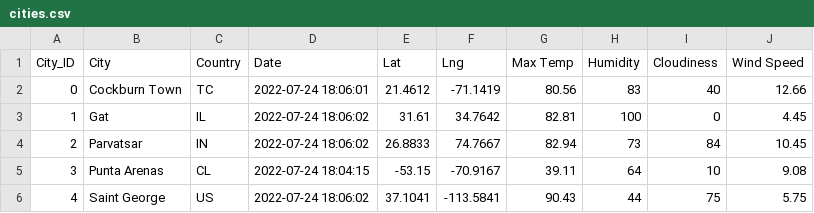
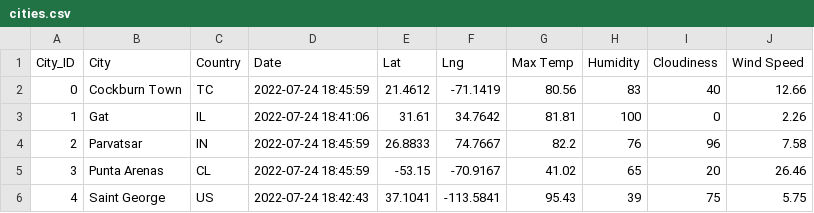
Before and after one commit to sburrows8/World_Weather_Analysis, a CSV file: weather_data/cities.csv, drawn as a sheet.

```diff
--- a/weather_data/cities.csv
+++ b/weather_data/cities.csv
@@ -1,6 +1,6 @@
 City_ID,City,Country,Date,Lat,Lng,Max Temp,Humidity,Cloudiness,Wind Speed
-0,Cockburn Town,TC,2022-07-24 18:06:01,21.4612,-71.1419,80.56,83,40,12.66
-1,Gat,IL,2022-07-24 18:06:02,31.61,34.7642,82.81,100,0,4.45
-2,Parvatsar,IN,2022-07-24 18:06:02,26.8833,74.7667,82.94,73,84,10.45
-3,Punta Arenas,CL,2022-07-24 18:04:15,-53.15,-70.9167,39.11,64,10,9.08
-4,Saint George,US,2022-07-24 18:06:02,37.1041,-113.5841,90.43,44,75,5.75
+0,Cockburn Town,TC,2022-07-24 18:45:59,21.4612,-71.1419,80.56,83,40,12.66
+1,Gat,IL,2022-07-24 18:41:06,31.61,34.7642,81.81,100,0,2.26
+2,Parvatsar,IN,2022-07-24 18:45:59,26.8833,74.7667,82.2,76,96,7.58
+3,Punta Arenas,CL,2022-07-24 18:45:59,-53.15,-70.9167,41.02,65,20,26.46
+4,Saint George,US,2022-07-24 18:42:43,37.1041,-113.5841,95.43,39,75,5.75
```
Also changed, not shown: 5 other files.
